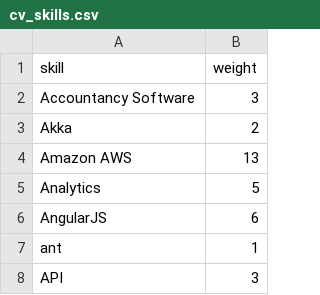
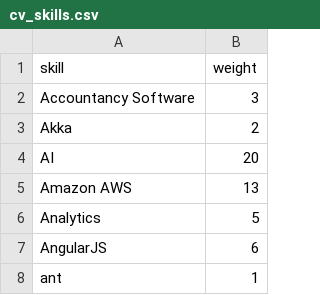
Before and after one commit to nathan-gs/nathan-gs.github.com, a CSV file: _data/cv_skills.csv, drawn as a sheet; only a part is shown; the shorter side is filled out with more unchanged rows.

```diff
--- a/_data/cv_skills.csv
+++ b/_data/cv_skills.csv
@@ -3,2 +3,3 @@ Accountancy Software, 3
 Akka, 2
+AI, 20
 Amazon AWS, 13
```
Also changed, not shown: 4 other files.
